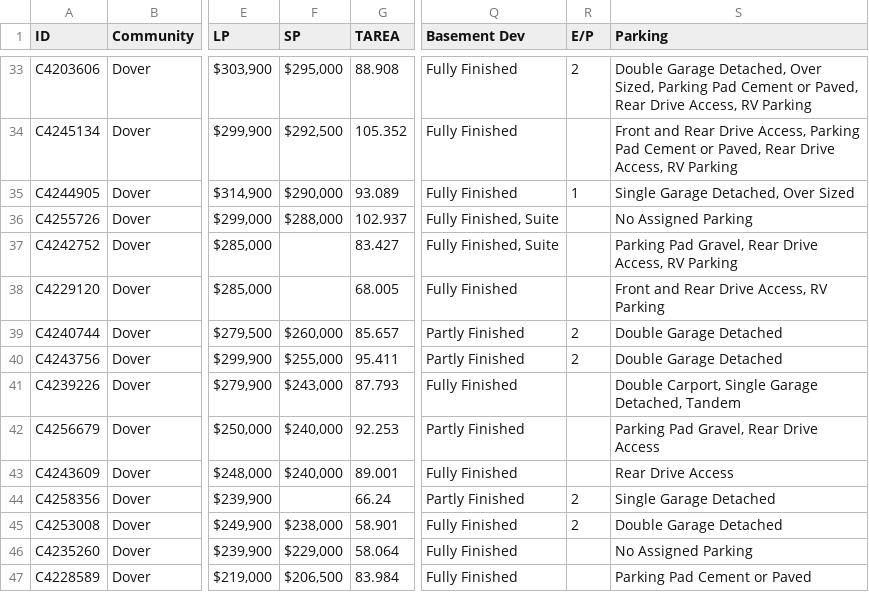
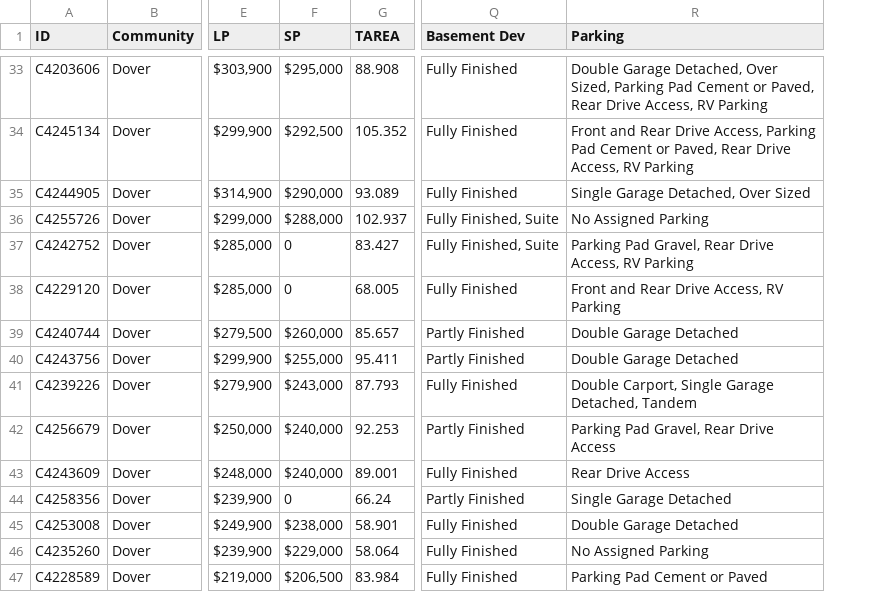
Before and after one commit to HKrishna31415/ML-workshops-CalPoly, a CSV file: mls2.csv, drawn as a sheet; only a part is shown, gaps mark what is left out; the diff covers the shown part only; the diff names each change by its address in the sheet, - before the commit and + after, or states it on an @@ line.

```diff
--- a/mls2.csv
+++ b/mls2.csv
-column R (E/P), rows 33-45: 2 |  | 1 |  |  |  | 2 | 2 |  |  |  | 2 | 2
-F37:F38 (SP): (empty)
+F37:F38 (SP): 0
-F44 (SP): (empty)
+F44 (SP): 0
```
Also changed, not shown: 14 edited cells elsewhere in this file.
